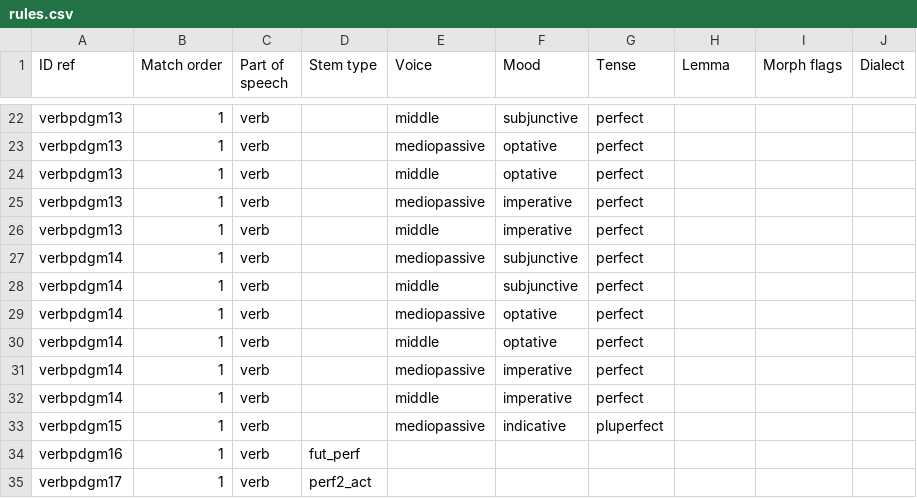
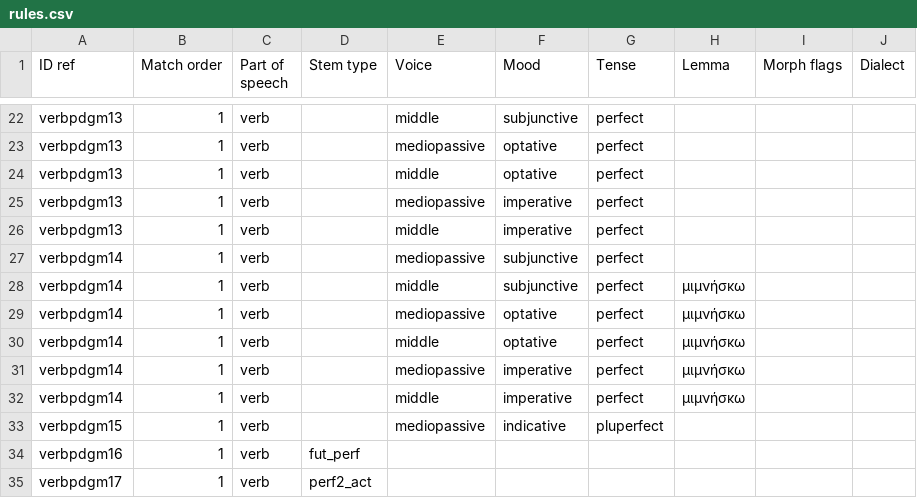
Before and after one commit to alpheios-project/alpheios-core, a CSV file: packages/inflection-tables/src/paradigm/data/greek/verb/rules.csv, drawn as a sheet; only a part is shown, gaps mark what is left out.

```diff
--- a/packages/inflection-tables/src/paradigm/data/greek/verb/rules.csv
+++ b/packages/inflection-tables/src/paradigm/data/greek/verb/rules.csv
@@ -27,7 +27,7 @@ verbpdgm13,1,verb,,middle,imperative,perfect,,,
 verbpdgm14,1,verb,,mediopassive,subjunctive,perfect,,,
-verbpdgm14,1,verb,,middle,subjunctive,perfect,,,
-verbpdgm14,1,verb,,mediopassive,optative,perfect,,,
-verbpdgm14,1,verb,,middle,optative,perfect,,,
-verbpdgm14,1,verb,,mediopassive,imperative,perfect,,,
-verbpdgm14,1,verb,,middle,imperative,perfect,,,
+verbpdgm14,1,verb,,middle,subjunctive,perfect,μιμνήσκω,,
+verbpdgm14,1,verb,,mediopassive,optative,perfect,μιμνήσκω,,
+verbpdgm14,1,verb,,middle,optative,perfect,μιμνήσκω,,
+verbpdgm14,1,verb,,mediopassive,imperative,perfect,μιμνήσκω,,
+verbpdgm14,1,verb,,middle,imperative,perfect,μιμνήσκω,,
 verbpdgm15,1,verb,,mediopassive,indicative,pluperfect,,,
```
Also changed, not shown: 8 other files.
